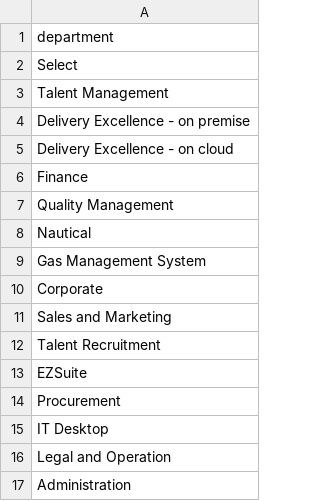
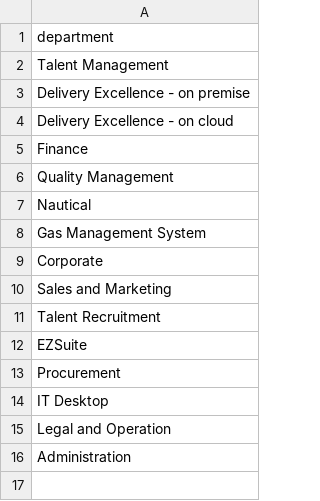
Before and after one commit to techshalini/newzohotravel, a CSV file: db/data/db-department.csv, drawn as a sheet.

```diff
--- a/db/data/db-department.csv
+++ b/db/data/db-department.csv
@@ -1,3 +1,2 @@
 department
-Select
 Talent Management
```
Also changed, not shown: db/data/db-customername.csv, db/data/db-travelInitiate.csv, 33 other files.
